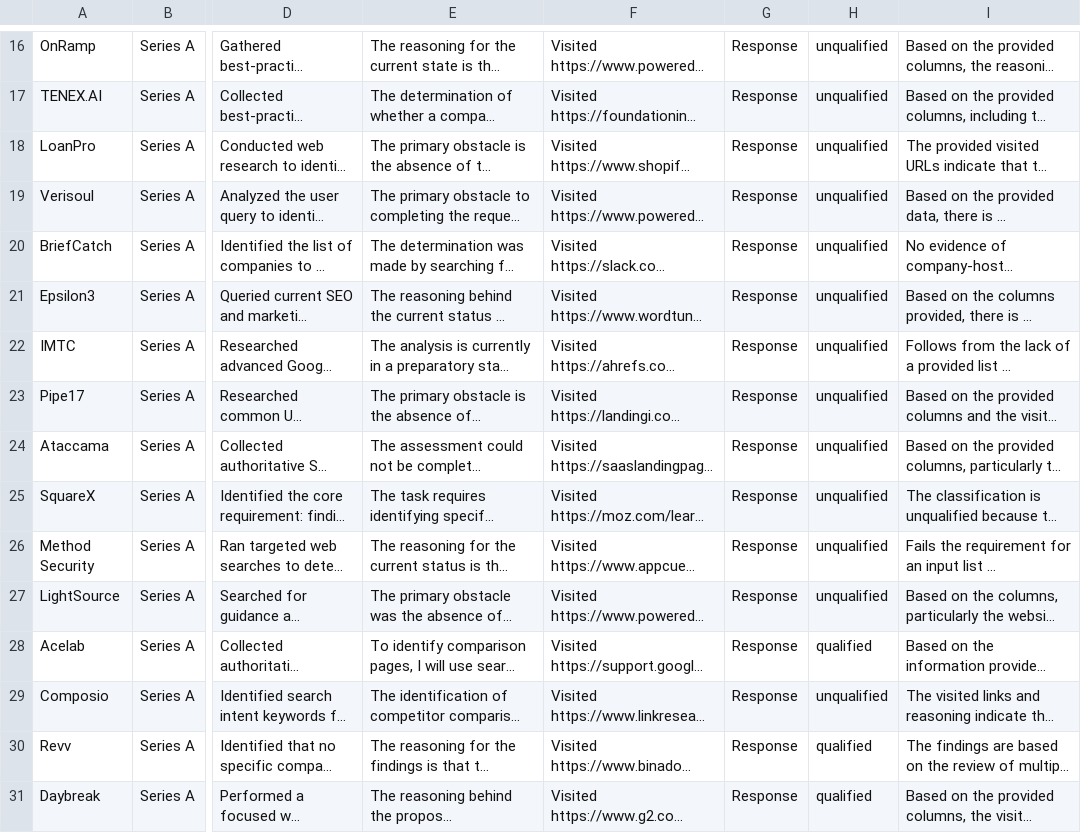
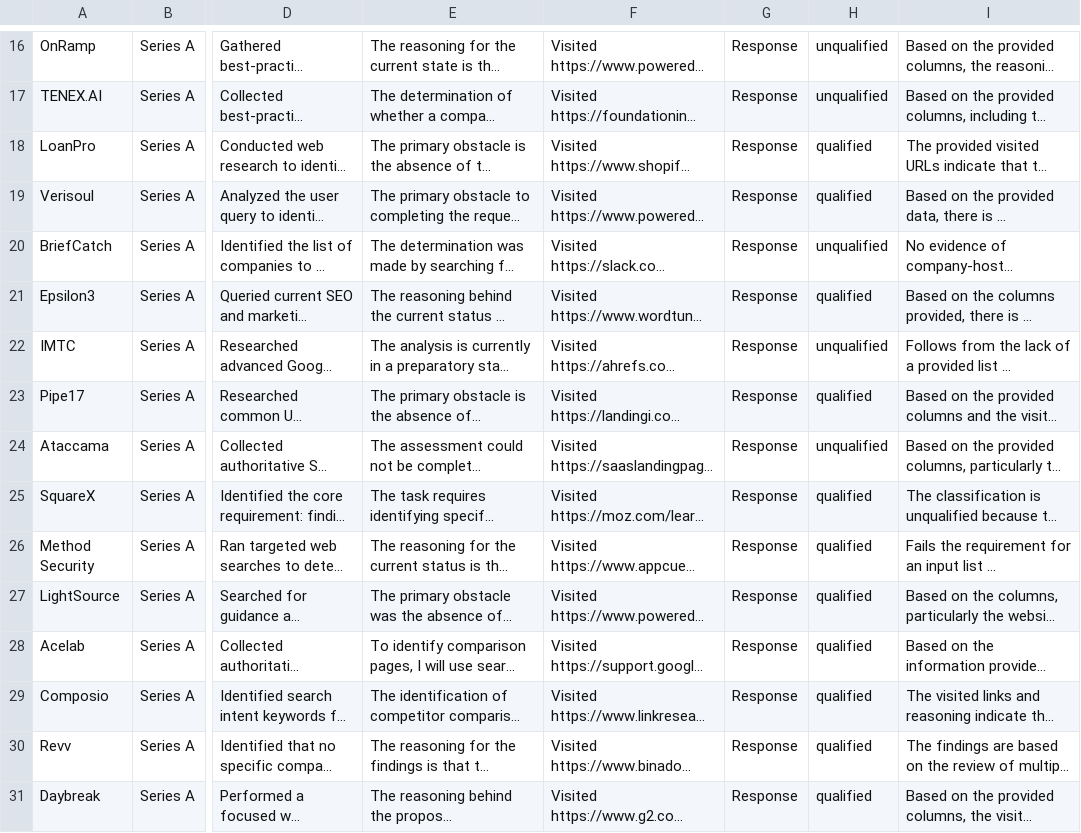
Before and after one commit to plyneai/benchmarks, a CSV file: clay/benchmark-clay-2.csv, drawn as a sheet; only a part is shown, gaps mark what is left out; long unchanged cells end in …; the diff covers the shown part only; the diff names each change by its address in the sheet, - before the commit and + after, or states it on an @@ line.

```diff
--- a/clay/benchmark-clay-2.csv
+++ b/clay/benchmark-clay-2.csv
-H18:H19: unqualified
+H18:H19: qualified
-H21: unqualified
+H21: qualified
-H23: unqualified
+H23: qualified
-H25:H27: unqualified
+H25:H27: qualified
-H29: unqualified
+H29: qualified
```
Also changed, not shown: 37 edited cells elsewhere in this file, clay/benchmark-clay-1.csv, clay/benchmark-clay-3.csv, 3 other files.
